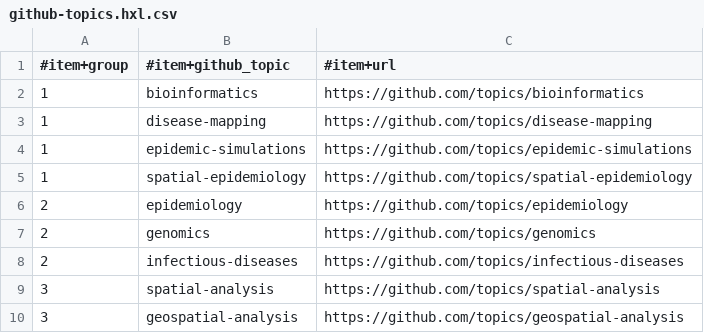
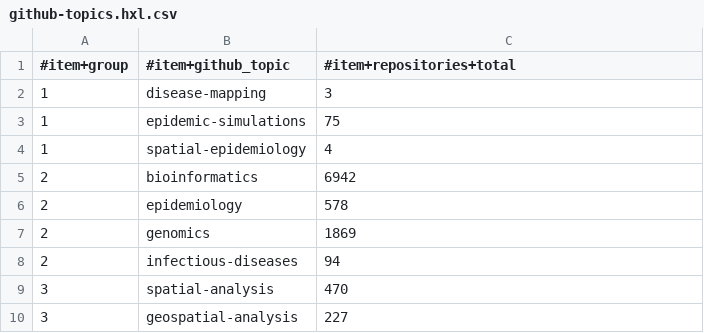
Before and after one commit to fititnt/awesome-spatial-epidemiology-and-health-surveillance, a CSV file: data/github-topics.hxl.csv, drawn as a sheet.

```diff
--- a/data/github-topics.hxl.csv
+++ b/data/github-topics.hxl.csv
@@ -1,10 +1,10 @@
-#item+group,#item+github_topic,#item+url
-1,bioinformatics,https://github.com/topics/bioinformatics
-1,disease-mapping,https://github.com/topics/disease-mapping
-1,epidemic-simulations,https://github.com/topics/epidemic-simulations
-1,spatial-epidemiology,https://github.com/topics/spatial-epidemiology
-2,epidemiology,https://github.com/topics/epidemiology
-2,genomics,https://github.com/topics/genomics
-2,infectious-diseases,https://github.com/topics/infectious-diseases
-3,spatial-analysis,https://github.com/topics/spatial-analysis
-3,geospatial-analysis,https://github.com/topics/geospatial-analysis
+#item+group,#item+github_topic,#item+repositories+total
+1,disease-mapping,3
+1,epidemic-simulations,75
+1,spatial-epidemiology,4
+2,bioinformatics,6942
+2,epidemiology,578
+2,genomics,1869
+2,infectious-diseases,94
+3,spatial-analysis,470
+3,geospatial-analysis,227
```
Also changed, not shown: 8 other files.
